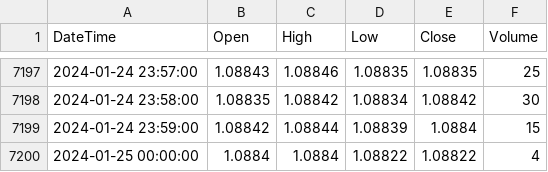
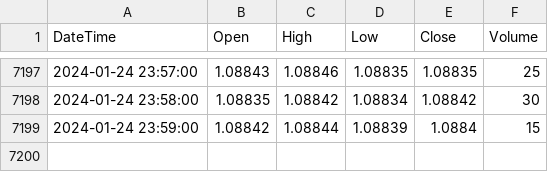
Before and after one commit to phitzi/Investment_and_Algorithmic_Trading_Notebooks, a CSV file: Data/EURUSD_M1_TestData.csv, drawn as a sheet; only a part is shown, gaps mark what is left out.

```diff
--- a/Data/EURUSD_M1_TestData.csv
+++ b/Data/EURUSD_M1_TestData.csv
@@ -7199,2 +7199 @@ DateTime,Open,High,Low,Close,Volume
 2024-01-24 23:59:00,1.08842,1.08844,1.08839,1.0884,15
-2024-01-25 00:00:00,1.0884,1.0884,1.08822,1.08822,4
```
Also changed, not shown: Data/EURUSD_H1_TestData.csv, 2 other files.
